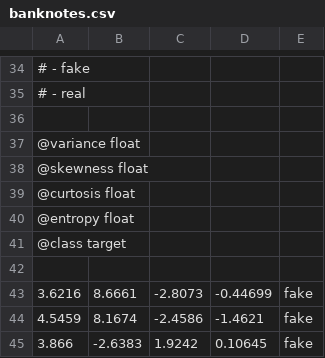
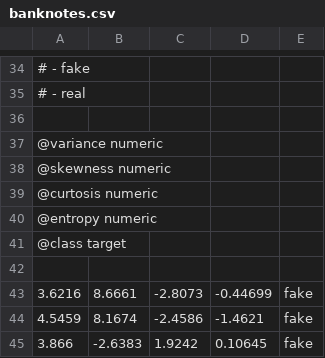
Before and after one commit to PeterHickman/playing_with_classifiers, a CSV file: data/banknotes.csv, drawn as a sheet; only a part is shown, gaps mark what is left out.

```diff
--- a/data/banknotes.csv
+++ b/data/banknotes.csv
@@ -36,6 +36,6 @@
 
-@variance float
-@skewness float
-@curtosis float
-@entropy float
+@variance numeric
+@skewness numeric
+@curtosis numeric
+@entropy numeric
 @class target
```
Also changed, not shown: data/breast_cancer.csv, data/covid_simple.csv, 15 other files.
